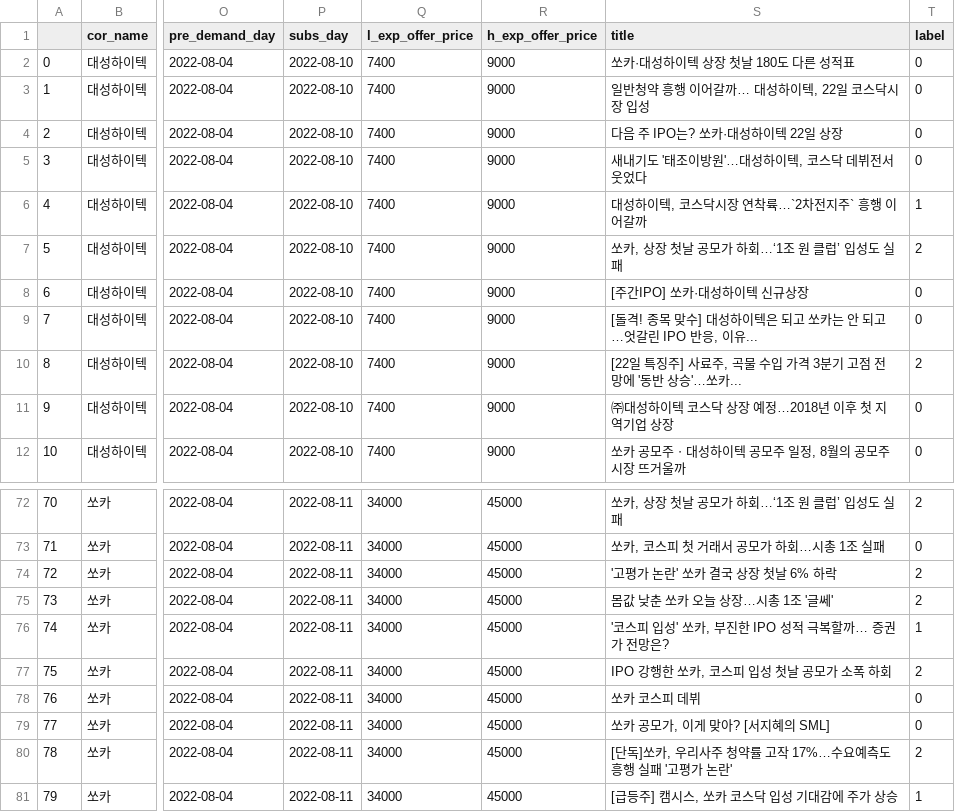
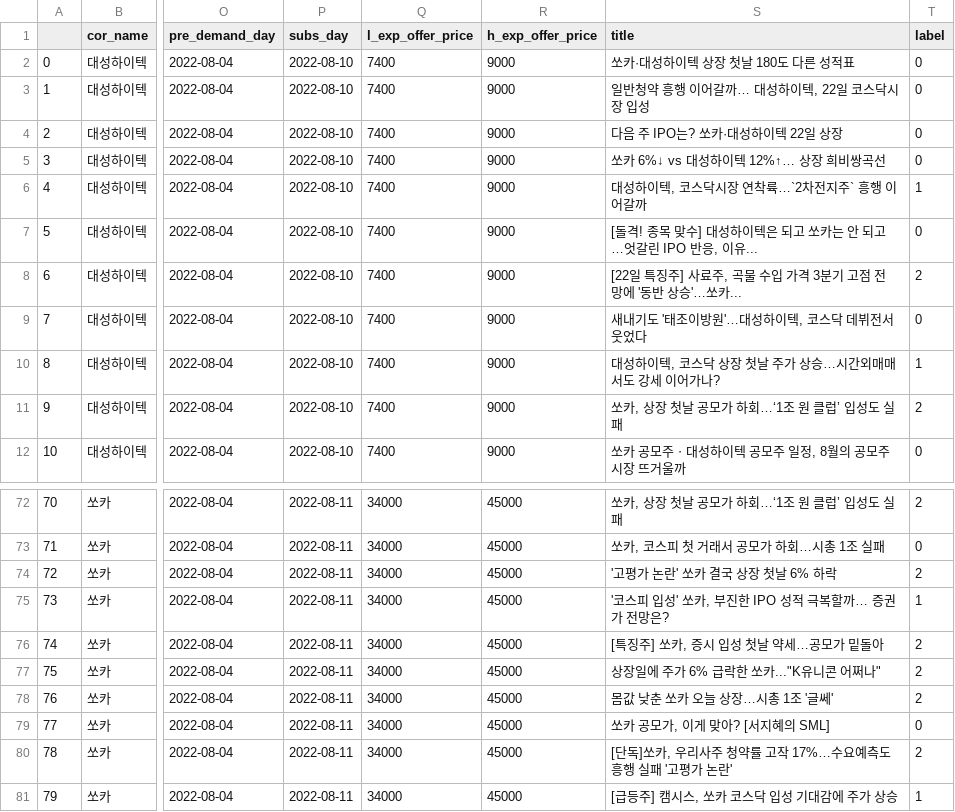
Before and after one commit to kj021/Prediction-of-IPO-stock-price-using-chatbot, a CSV file: Crawling/after_prepros_label.csv, drawn as a sheet; only a part is shown, gaps mark what is left out; the diff names each change by its address in the sheet, - before the commit and + after, or states it on an @@ line.

```diff
--- a/Crawling/after_prepros_label.csv
+++ b/Crawling/after_prepros_label.csv
-S5 (title): 새내기도 '태조이방원'…대성하이텍, 코스닥 데뷔전서 웃었다
+S5 (title): 쏘카 6%↓ vs 대성하이텍 12%↑… 상장 희비쌍곡선
-S7 (title): 쏘카, 상장 첫날 공모가 하회…‘1조 원 클럽’ 입성도 실패
+S7 (title): [돌격! 종목 맞수] 대성하이텍은 되고 쏘카는 안 되고…엇갈린 IPO 반응, 이유...
-T7 (label): 2
+T7 (label): 0
-S8 (title): [주간IPO] 쏘카·대성하이텍 신규상장
+S8 (title): [22일 특징주] 사료주, 곡물 수입 가격 3분기 고점 전망에 '동반 상승'…쏘카...
-T8 (label): 0
+T8 (label): 2
-S9 (title): [돌격! 종목 맞수] 대성하이텍은 되고 쏘카는 안 되고…엇갈린 IPO 반응, 이유...
+S9 (title): 새내기도 '태조이방원'…대성하이텍, 코스닥 데뷔전서 웃었다
-S10 (title): [22일 특징주] 사료주, 곡물 수입 가격 3분기 고점 전망에 '동반 상승'…쏘카...
+S10 (title): 대성하이텍, 코스닥 상장 첫날 주가 상승…시간외매매서도 강세 이어가나?
-T10 (label): 2
+T10 (label): 1
-S11 (title): ㈜대성하이텍 코스닥 상장 예정…2018년 이후 첫 지역기업 상장
+S11 (title): 쏘카, 상장 첫날 공모가 하회…‘1조 원 클럽’ 입성도 실패
-T11 (label): 0
+T11 (label): 2
-S75 (title): 몸값 낮춘 쏘카 오늘 상장…시총 1조 '글쎄'
+S75 (title): '코스피 입성' 쏘카, 부진한 IPO 성적 극복할까… 증권가 전망은?
-T75 (label): 2
+T75 (label): 1
-S76 (title): '코스피 입성' 쏘카, 부진한 IPO 성적 극복할까… 증권가 전망은?
+S76 (title): [특징주] 쏘카, 증시 입성 첫날 약세…공모가 밑돌아
-T76 (label): 1
+T76 (label): 2
-S77 (title): IPO 강행한 쏘카, 코스피 입성 첫날 공모가 소폭 하회
+S77 (title): 상장일에 주가 6% 급락한 쏘카..."K유니콘 어쩌나"
-S78 (title): 쏘카 코스피 데뷔
+S78 (title): 몸값 낮춘 쏘카 오늘 상장…시총 1조 '글쎄'
-T78 (label): 0
+T78 (label): 2
```
Also changed, not shown: Crawling/news_title.csv, 6 other files.
